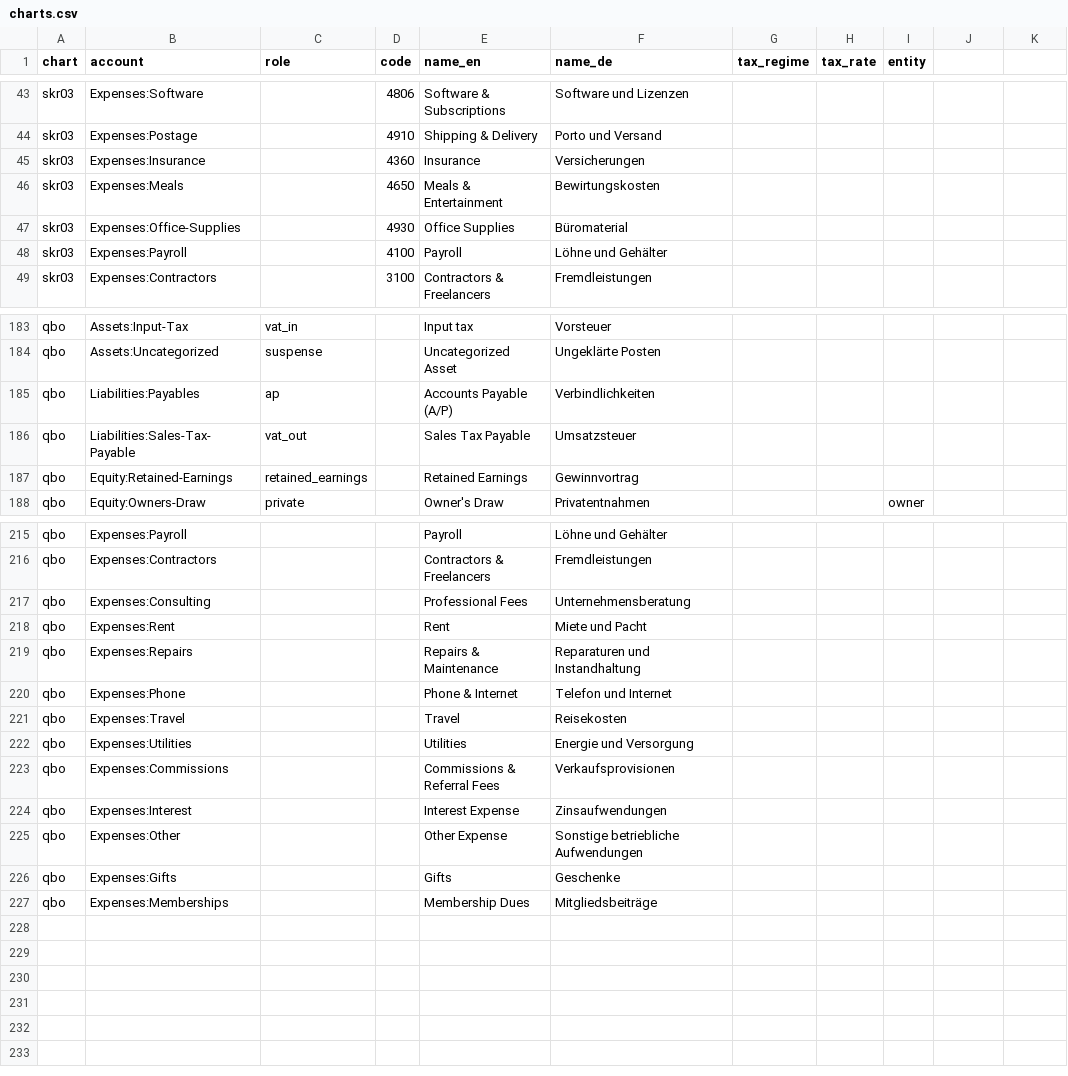
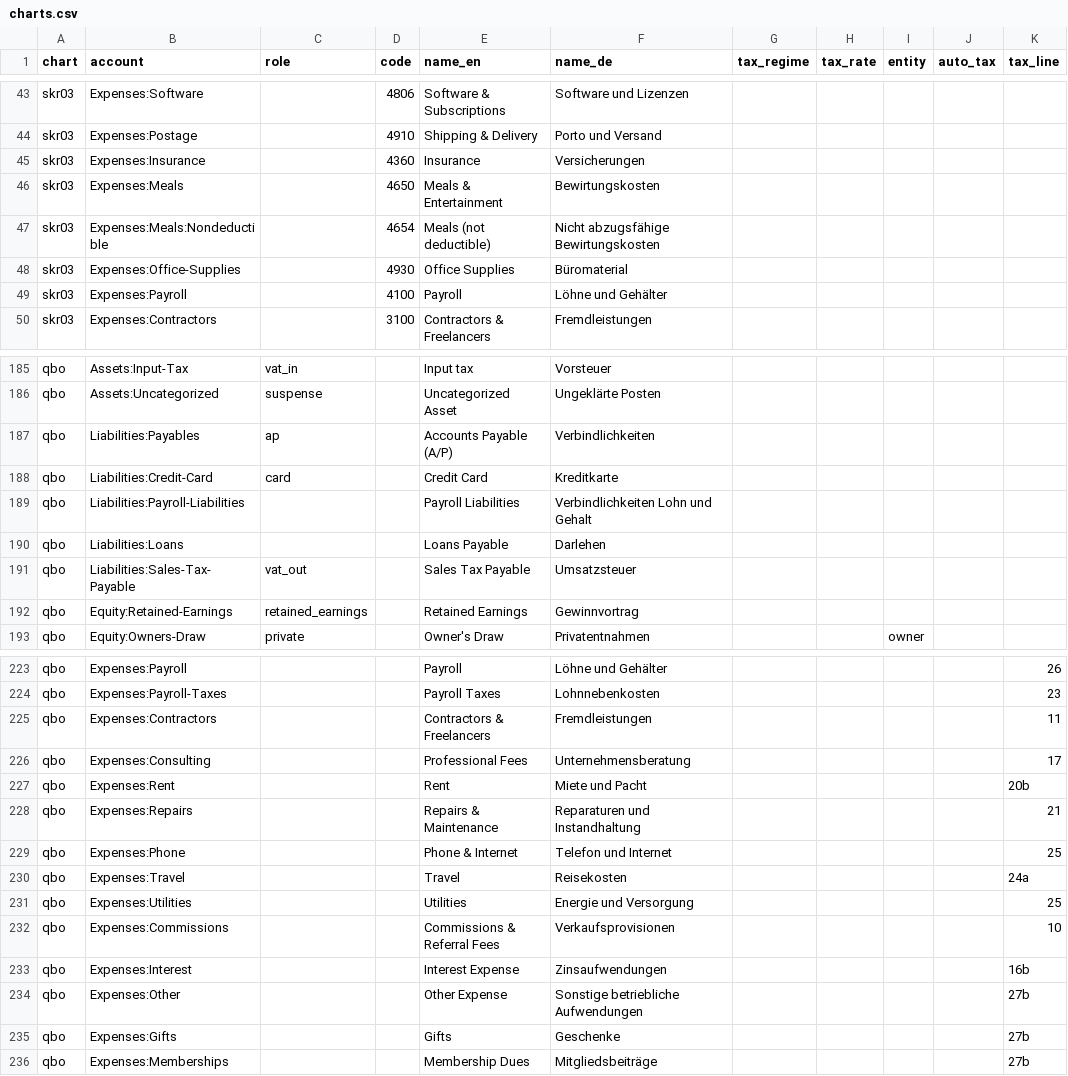
Before and after one commit to leebale/billpal-skills, a CSV file: ai-bookkeeping/charts.csv, drawn as a sheet; only a part is shown, gaps mark what is left out; addresses are those after the commit; the diff covers the shown part only; the diff names each change by its address in the sheet, - before the commit and + after, or states it on an @@ line.

```diff
--- a/ai-bookkeeping/charts.csv
+++ b/ai-bookkeeping/charts.csv
-J1: (empty)
+J1: auto_tax
-K1: (empty)
+K1: tax_line
+row 47: skr03 | Expenses:Meals:Nondeductible |  | 4654 | Meals (not deductible) | Nicht abzugsfähige Bewirtungskosten
+row 188: qbo | Liabilities:Credit-Card | card |  | Credit Card | Kreditkarte
+row 189: qbo | Liabilities:Payroll-Liabilities |  |  | Payroll Liabilities | Verbindlichkeiten Lohn und Gehalt
+row 190: qbo | Liabilities:Loans |  |  | Loans Payable | Darlehen
-K223 (tax_line): (empty)
+K223 (tax_line): 26
+row 224: qbo | Expenses:Payroll-Taxes |  |  | Payroll Taxes | Lohnnebenkosten |  |  |  |  | 23
-K225 (tax_line): (empty)
+K225 (tax_line): 11
-K226 (tax_line): (empty)
+K226 (tax_line): 17
-K227 (tax_line): (empty)
+K227 (tax_line): 20b
-K228 (tax_line): (empty)
+K228 (tax_line): 21
-K229 (tax_line): (empty)
+K229 (tax_line): 25
-K230 (tax_line): (empty)
+K230 (tax_line): 24a
-K231 (tax_line): (empty)
+K231 (tax_line): 25
-K232 (tax_line): (empty)
+K232 (tax_line): 10
-K233 (tax_line): (empty)
+K233 (tax_line): 16b
-K234:K236 (tax_line): (empty)
+K234:K236 (tax_line): 27b
```
Also changed, not shown: 4 added rows and 25 edited cells elsewhere in this file, 6 other files.
